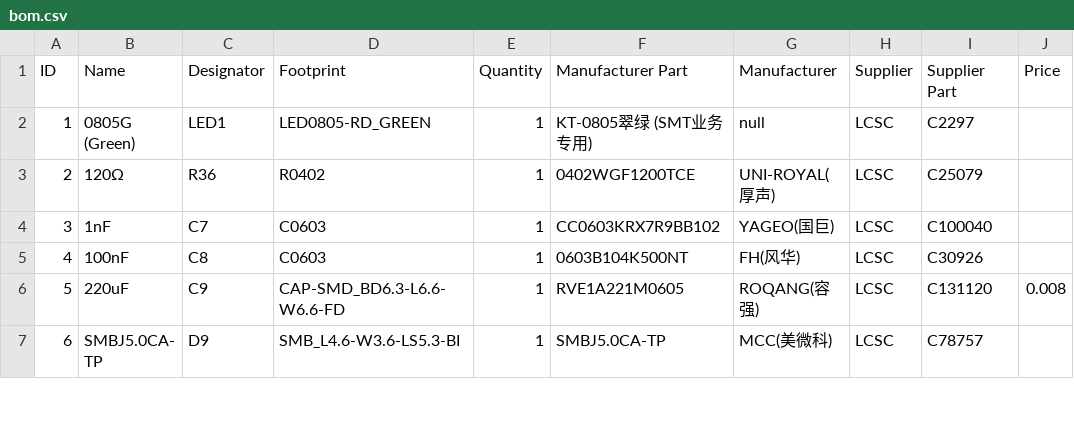
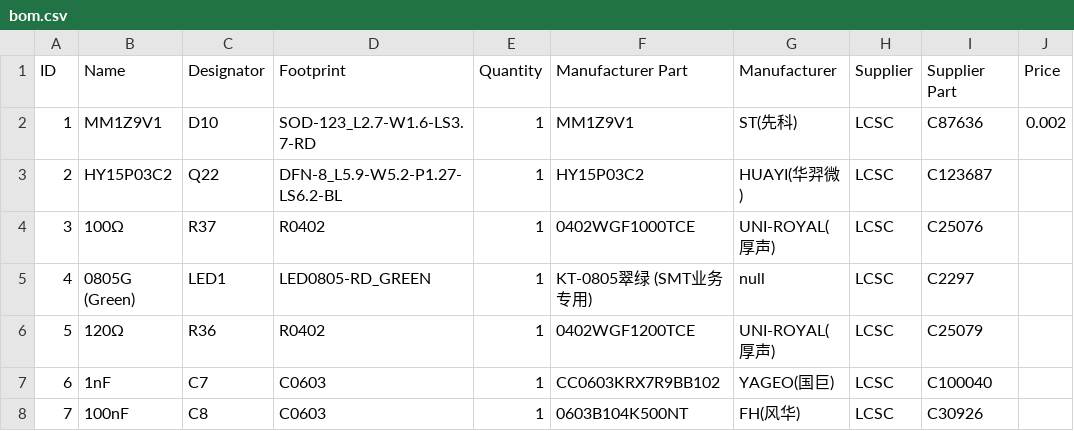
Before and after one commit to dereulenspiegel/cbpi_hat, a CSV file: production_files/bom.csv, drawn as a sheet; only a part is shown; the shorter side is filled out with more unchanged rows; addresses are those after the commit; the diff names each change by its address in the sheet, - before the commit and + after, or states it on an @@ line.

```diff
--- a/production_files/bom.csv
+++ b/production_files/bom.csv
+row 2: 1 | MM1Z9V1 | D10 | SOD-123_L2.7-W1.6-LS3.7-RD | 1 | MM1Z9V1 | ST(先科) | LCSC | C87636 | 0.002
+row 3: 2 | HY15P03C2 | Q22 | DFN-8_L5.9-W5.2-P1.27-LS6.2-BL | 1 | HY15P03C2 | HUAYI(华羿微) | LCSC | C123687
+row 4: 3 | 100Ω | R37 | R0402 | 1 | 0402WGF1000TCE | UNI-ROYAL(厚声) | LCSC | C25076
@@ column A (ID) renumbered from row 5 down @@
```
Also changed, not shown: production_files/pick_and_place.csv, 7 other files.
